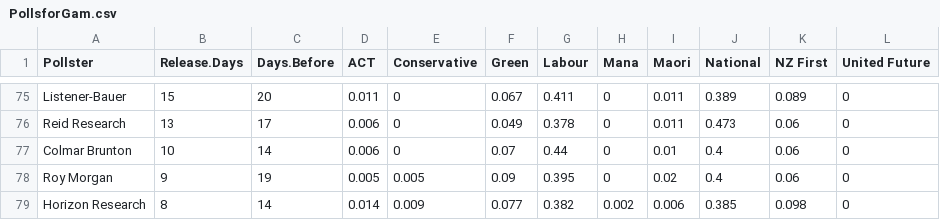
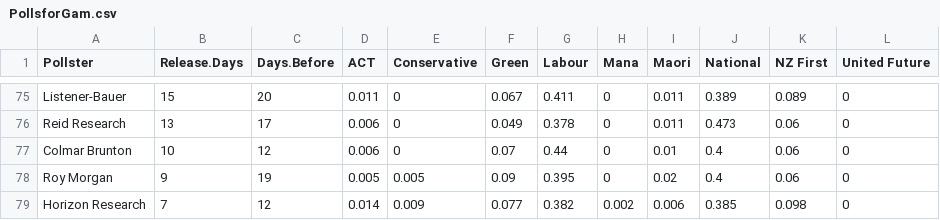
Before and after one commit to nzherald/nz-election-prediction, a CSV file: per-poll-simulations/PollsforGam.csv, drawn as a sheet; only a part is shown, gaps mark what is left out.

Commit message:
Edit days error Horizon

```diff
--- a/per-poll-simulations/PollsforGam.csv
+++ b/per-poll-simulations/PollsforGam.csv
@@ -76,4 +76,4 @@ Listener-Bauer,15,20,0.011,0,0.067,0.411,0,0.011,0.389,0.089,0
 Reid Research,13,17,0.006,0,0.049,0.378,0,0.011,0.473,0.06,0
-Colmar Brunton,10,14,0.006,0,0.07,0.44,0,0.01,0.4,0.06,0
+Colmar Brunton,10,12,0.006,0,0.07,0.44,0,0.01,0.4,0.06,0
 Roy Morgan,9,19,0.005,0.005,0.09,0.395,0,0.02,0.4,0.06,0
-Horizon Research,8,14,0.014,0.009,0.077,0.382,0.002,0.006,0.385,0.098,0
+Horizon Research,7,12,0.014,0.009,0.077,0.382,0.002,0.006,0.385,0.098,0
```
